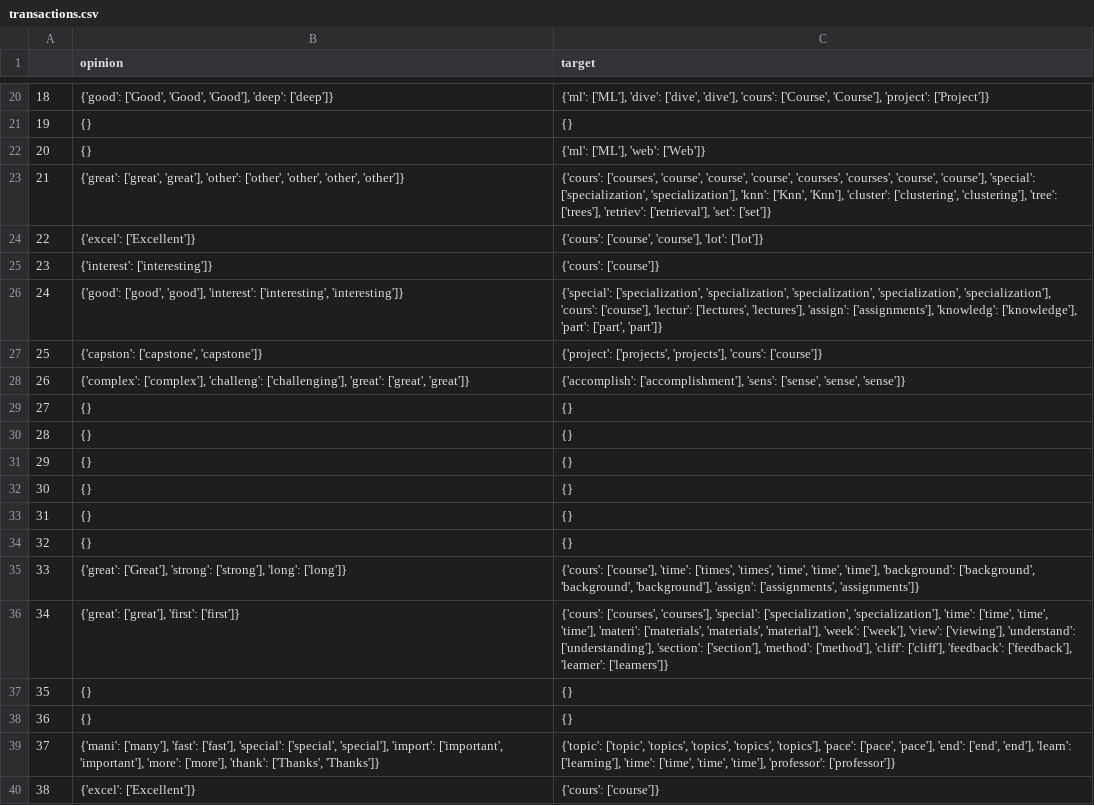
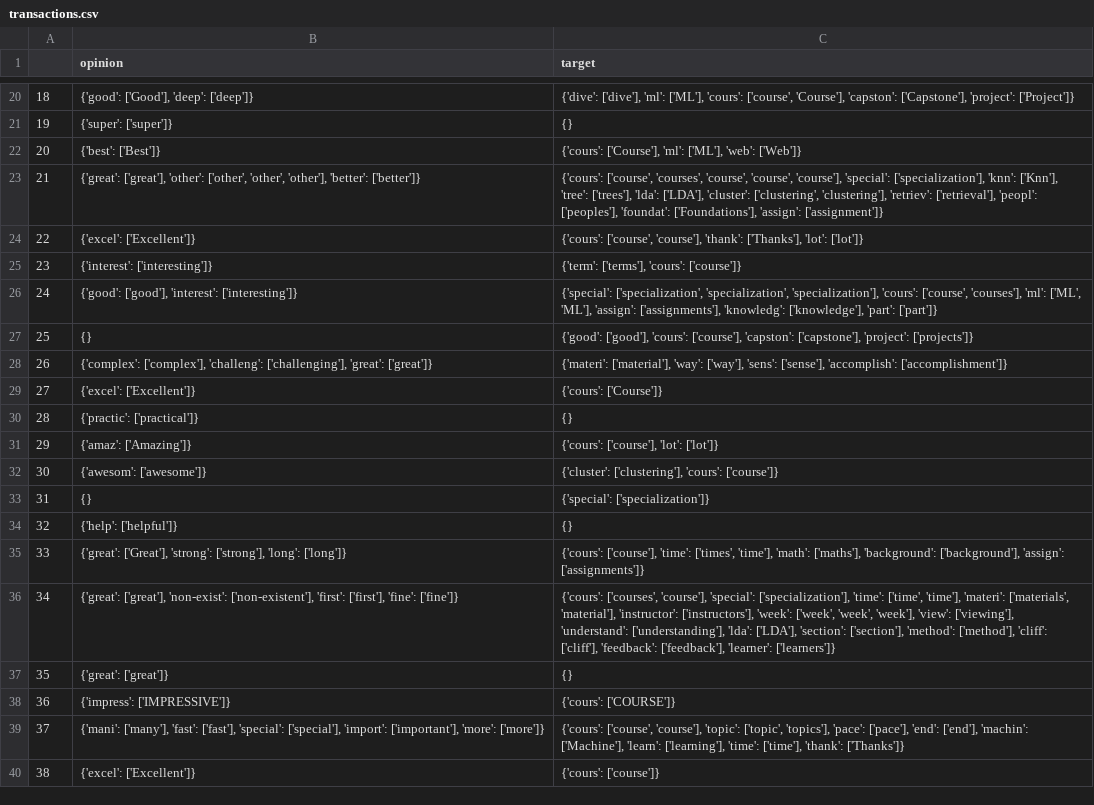
Before and after one commit to CollinHU/TextEntityExtraction, a CSV file: transactions.csv, drawn as a sheet; only a part is shown, gaps mark what is left out; the diff covers the shown part only.

```diff
--- a/transactions.csv
+++ b/transactions.csv
@@ -20,21 +20,21 @@
-18,"{'good': ['Good', 'Good', 'Good'], 'deep': ['deep']}","{'ml': ['ML'], 'dive': ['dive', 'dive'], 'cours': ['Course', 'Course'], 'project': ['Project']}"
-19,{},{}
-20,{},"{'ml': ['ML'], 'web': ['Web']}"
-21,"{'great': ['great', 'great'], 'other': ['other', 'other', 'other', 'other']}","{'cours': ['courses', 'course', 'course', 'course', 'courses', 'courses', 'course', 'course'], 'special': ['specialization', 'specialization'], 'knn': ['Knn', 'Knn'], 'cluster': ['clustering', 'clustering'], 'tree': ['trees'], 'retriev': ['retrieval'], 'set': ['set']}"
-22,{'excel': ['Excellent']},"{'cours': ['course', 'course'], 'lot': ['lot']}"
-23,{'interest': ['interesting']},{'cours': ['course']}
-24,"{'good': ['good', 'good'], 'interest': ['interesting', 'interesting']}","{'special': ['specialization', 'specialization', 'specialization', 'specialization', 'specialization'], 'cours': ['course'], 'lectur': ['lectures', 'lectures'], 'assign': ['assignments'], 'knowledg': ['knowledge'], 'part': ['part', 'part']}"
-25,"{'capston': ['capstone', 'capstone']}","{'project': ['projects', 'projects'], 'cours': ['course']}"
-26,"{'complex': ['complex'], 'challeng': ['challenging'], 'great': ['great', 'great']}","{'accomplish': ['accomplishment'], 'sens': ['sense', 'sense', 'sense']}"
-27,{},{}
-28,{},{}
-29,{},{}
-30,{},{}
-31,{},{}
-32,{},{}
-33,"{'great': ['Great'], 'strong': ['strong'], 'long': ['long']}","{'cours': ['course'], 'time': ['times', 'times', 'time', 'time', 'time'], 'background': ['background', 'background', 'background'], 'assign': ['assignments', 'assignments']}"
-34,"{'great': ['great'], 'first': ['first']}","{'cours': ['courses', 'courses'], 'special': ['specialization', 'specialization'], 'time': ['time', 'time', 'time'], 'materi': ['materials', 'materials', 'material'], 'week': ['week'], 'view': ['viewing'], 'understand': ['understanding'], 'section': ['section'], 'method': ['method'], 'cliff': ['cliff'], 'feedback': ['feedback'], 'learner': ['learners']}"
-35,{},{}
-36,{},{}
-37,"{'mani': ['many'], 'fast': ['fast'], 'special': ['special', 'special'], 'import': ['important', 'important'], 'more': ['more'], 'thank': ['Thanks', 'Thanks']}","{'topic': ['topic', 'topics', 'topics', 'topics', 'topics'], 'pace': ['pace', 'pace'], 'end': ['end', 'end'], 'learn': ['learning'], 'time': ['time', 'time', 'time'], 'professor': ['professor']}"
+18,"{'good': ['Good'], 'deep': ['deep']}","{'dive': ['dive'], 'ml': ['ML'], 'cours': ['course', 'Course'], 'capston': ['Capstone'], 'project': ['Project']}"
+19,{'super': ['super']},{}
+20,{'best': ['Best']},"{'cours': ['Course'], 'ml': ['ML'], 'web': ['Web']}"
+21,"{'great': ['great'], 'other': ['other', 'other', 'other'], 'better': ['better']}","{'cours': ['course', 'courses', 'course', 'course', 'course'], 'special': ['specialization'], 'knn': ['Knn'], 'tree': ['trees'], 'lda': ['LDA'], 'cluster': ['clustering', 'clustering'], 'retriev': ['retrieval'], 'peopl': ['peoples'], 'foundat': ['Foundations'], 'assign': ['assignment']}"
+22,{'excel': ['Excellent']},"{'cours': ['course', 'course'], 'thank': ['Thanks'], 'lot': ['lot']}"
+23,{'interest': ['interesting']},"{'term': ['terms'], 'cours': ['course']}"
+24,"{'good': ['good'], 'interest': ['interesting']}","{'special': ['specialization', 'specialization', 'specialization'], 'cours': ['course', 'courses'], 'ml': ['ML', 'ML'], 'assign': ['assignments'], 'knowledg': ['knowledge'], 'part': ['part']}"
+25,{},"{'good': ['good'], 'cours': ['course'], 'capston': ['capstone'], 'project': ['projects']}"
+26,"{'complex': ['complex'], 'challeng': ['challenging'], 'great': ['great']}","{'materi': ['material'], 'way': ['way'], 'sens': ['sense'], 'accomplish': ['accomplishment']}"
+27,{'excel': ['Excellent']},{'cours': ['Course']}
+28,{'practic': ['practical']},{}
+29,{'amaz': ['Amazing']},"{'cours': ['course'], 'lot': ['lot']}"
+30,{'awesom': ['awesome']},"{'cluster': ['clustering'], 'cours': ['course']}"
+31,{},{'special': ['specialization']}
+32,{'help': ['helpful']},{}
+33,"{'great': ['Great'], 'strong': ['strong'], 'long': ['long']}","{'cours': ['course'], 'time': ['times', 'time'], 'math': ['maths'], 'background': ['background'], 'assign': ['assignments']}"
+34,"{'great': ['great'], 'non-exist': ['non-existent'], 'first': ['first'], 'fine': ['fine']}","{'cours': ['courses', 'course'], 'special': ['specialization'], 'time': ['time', 'time'], 'materi': ['materials', 'material'], 'instructor': ['instructors'], 'week': ['week', 'week', 'week'], 'view': ['viewing'], 'understand': ['understanding'], 'lda': ['LDA'], 'section': ['section'], 'method': ['method'], 'cliff': ['cliff'], 'feedback': ['feedback'], 'learner': ['learners']}"
+35,{'great': ['great']},{}
+36,{'impress': ['IMPRESSIVE']},{'cours': ['COURSE']}
+37,"{'mani': ['many'], 'fast': ['fast'], 'special': ['special'], 'import': ['important'], 'more': ['more']}","{'cours': ['course', 'course'], 'topic': ['topic', 'topics'], 'pace': ['pace'], 'end': ['end'], 'machin': ['Machine'], 'learn': ['learning'], 'time': ['time'], 'thank': ['Thanks']}"
 38,{'excel': ['Excellent']},{'cours': ['course']}
```
Also changed, not shown: 133 edited cells elsewhere in this file, new_transaction.csv, 23 other files.
